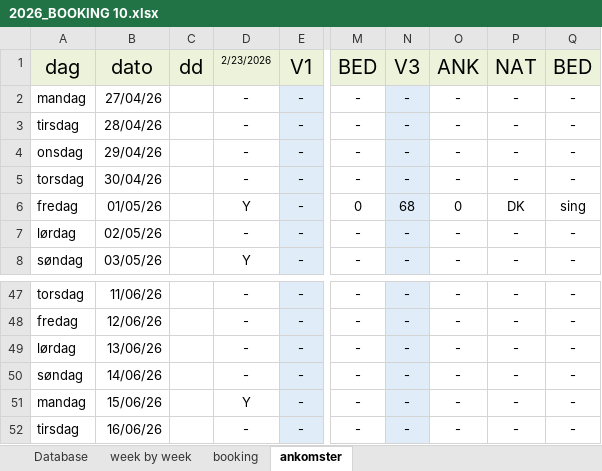
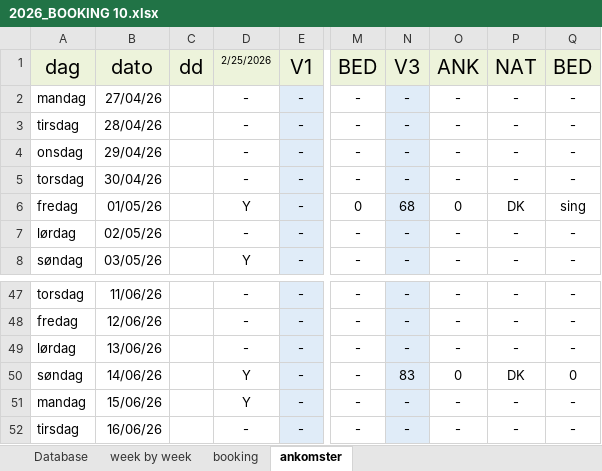
Before and after one commit to Hammerknuden/HK-portal10, an Excel workbook: 2026_BOOKING 10.xlsx, sheet ankomster, drawn as a sheet; only a part is shown, gaps mark what is left out; values as stored, in another font and other column widths than the file's, no borders; the diff names each change by its address in the sheet, - before the commit and + after, or states it on an @@ line.

```diff
--- a/2026_BOOKING 10.xlsx (sheet ankomster)
+++ b/2026_BOOKING 10.xlsx (sheet ankomster)
-D1: 2/23/2026
+D1: 2/25/2026
-D50: -
+D50: Y
-N50: -
+N50: 83
-O50: -
+O50: 0
-P50: -
+P50: DK
-Q50: -
+Q50: 0
```
Also changed, not shown: sheet booking, sheet Database, sheet week by week, charts or pictures.
